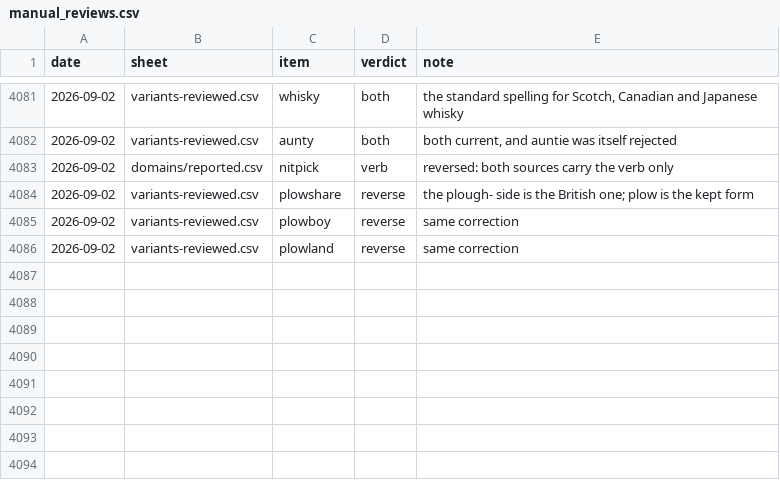
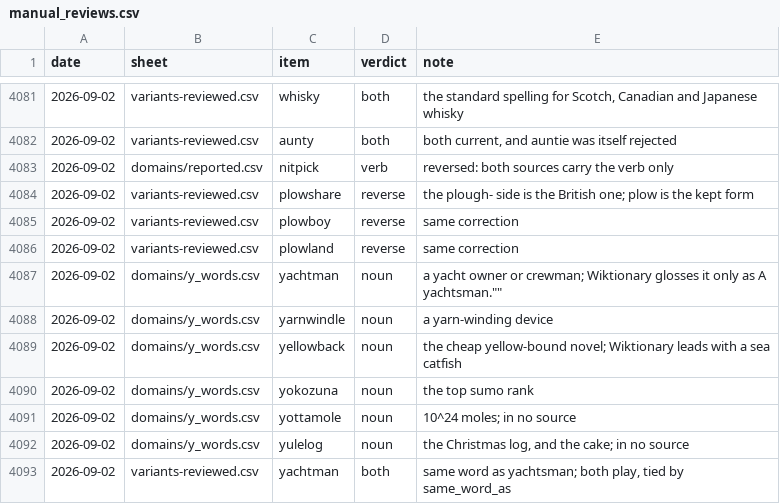
Before and after one commit to Alexander-68/english_nouns_dataset, a CSV file: reviews/manual_reviews.csv, drawn as a sheet; only a part is shown, gaps mark what is left out; the diff names each change by its address in the sheet, - before the commit and + after, or states it on an @@ line.

```diff
--- a/reviews/manual_reviews.csv
+++ b/reviews/manual_reviews.csv
+row 4087: 2026-09-02 | domains/y_words.csv | yachtman | noun | a yacht owner or crewman; Wiktionary glosses it only as A yachtsman.""
+row 4088: 2026-09-02 | domains/y_words.csv | yarnwindle | noun | a yarn-winding device
+row 4089: 2026-09-02 | domains/y_words.csv | yellowback | noun | the cheap yellow-bound novel; Wiktionary leads with a sea catfish
+row 4090: 2026-09-02 | domains/y_words.csv | yokozuna | noun | the top sumo rank
+row 4091: 2026-09-02 | domains/y_words.csv | yottamole | noun | 10^24 moles; in no source
+row 4092: 2026-09-02 | domains/y_words.csv | yulelog | noun | the Christmas log, and the cake; in no source
+row 4093: 2026-09-02 | variants-reviewed.csv | yachtman | both | same word as yachtsman; both play, tied by same_word_as
```
Also changed, not shown: reviews/domains/y_words.csv, reviews/variants-reviewed.csv, 6 other files.
